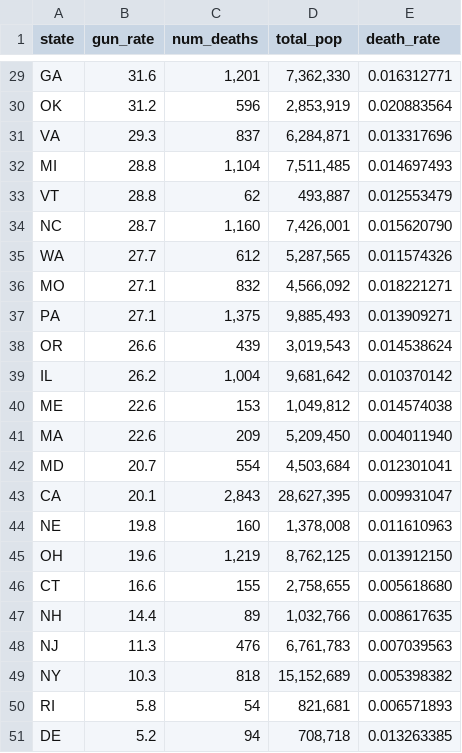
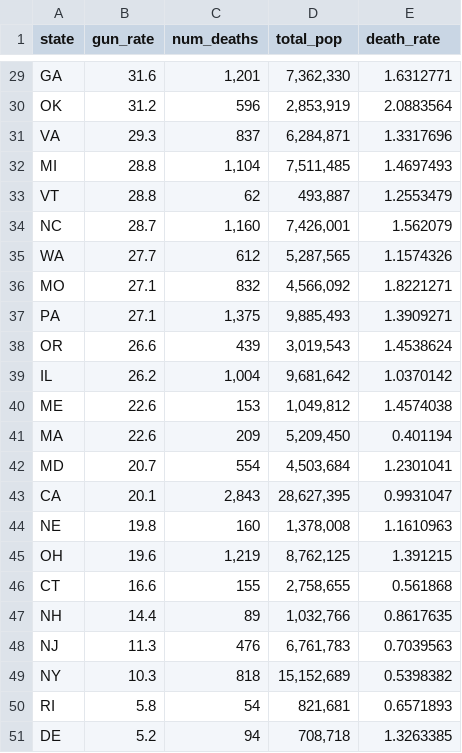
Before and after one commit to wooohu/Data-Viz-Project, a CSV file: guns_2013.csv, drawn as a sheet; only a part is shown, gaps mark what is left out; the diff covers the shown part only; the diff names each change by its address in the sheet, - before the commit and + after, or states it on an @@ line.

```diff
--- a/guns_2013.csv
+++ b/guns_2013.csv
-E29 (death_rate): 0.016312771
+E29 (death_rate): 1.6312771
-E30 (death_rate): 0.020883564
+E30 (death_rate): 2.0883564
-E31 (death_rate): 0.013317696
+E31 (death_rate): 1.3317696
-E32 (death_rate): 0.014697493
+E32 (death_rate): 1.4697493
-E33 (death_rate): 0.012553479
+E33 (death_rate): 1.2553479
-E34 (death_rate): 0.015620790
+E34 (death_rate): 1.562079
-E35 (death_rate): 0.011574326
+E35 (death_rate): 1.1574326
-E36 (death_rate): 0.018221271
+E36 (death_rate): 1.8221271
-E37 (death_rate): 0.013909271
+E37 (death_rate): 1.3909271
-E38 (death_rate): 0.014538624
+E38 (death_rate): 1.4538624
-E39 (death_rate): 0.010370142
+E39 (death_rate): 1.0370142
-E40 (death_rate): 0.014574038
+E40 (death_rate): 1.4574038
-E41 (death_rate): 0.004011940
+E41 (death_rate): 0.401194
-E42 (death_rate): 0.012301041
+E42 (death_rate): 1.2301041
-E43 (death_rate): 0.009931047
+E43 (death_rate): 0.9931047
-E44 (death_rate): 0.011610963
+E44 (death_rate): 1.1610963
-E45 (death_rate): 0.013912150
+E45 (death_rate): 1.391215
-E46 (death_rate): 0.005618680
+E46 (death_rate): 0.561868
-E47 (death_rate): 0.008617635
+E47 (death_rate): 0.8617635
-E48 (death_rate): 0.007039563
+E48 (death_rate): 0.7039563
-E49 (death_rate): 0.005398382
+E49 (death_rate): 0.5398382
-E50 (death_rate): 0.006571893
+E50 (death_rate): 0.6571893
-E51 (death_rate): 0.013263385
+E51 (death_rate): 1.3263385
```
Also changed, not shown: 27 edited cells elsewhere in this file, gun_homocides_graph9_v2.csv, 3 other files.
